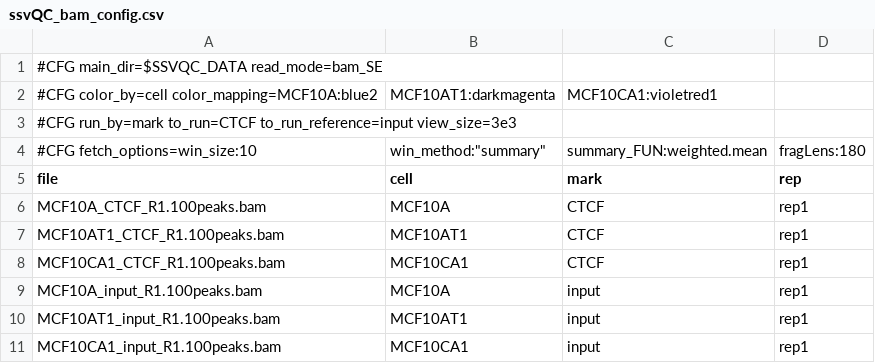
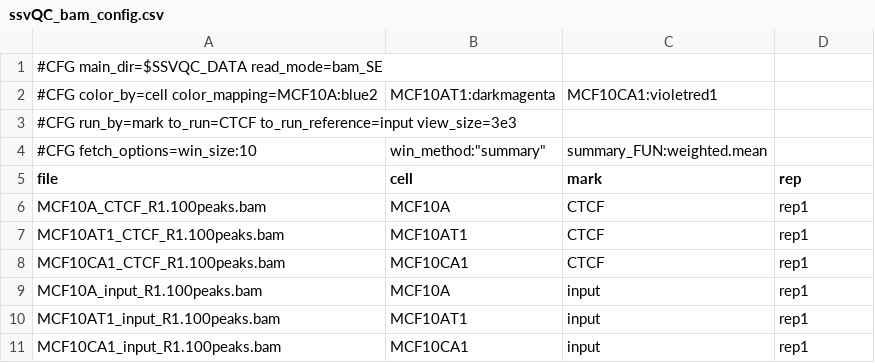
Before and after one commit to FrietzeLabUVM/ssvQC, a CSV file: inst/extdata/ssvQC_bam_config.csv, drawn as a sheet.

```diff
--- a/inst/extdata/ssvQC_bam_config.csv
+++ b/inst/extdata/ssvQC_bam_config.csv
@@ -3,3 +3,3 @@
 #CFG run_by=mark to_run=CTCF to_run_reference=input view_size=3e3
-#CFG fetch_options=win_size:10,win_method:"summary",summary_FUN:weighted.mean,fragLens:180
+#CFG fetch_options=win_size:10,win_method:"summary",summary_FUN:weighted.mean
 file,cell,mark,rep
```
Also changed, not shown: 5 other files.
